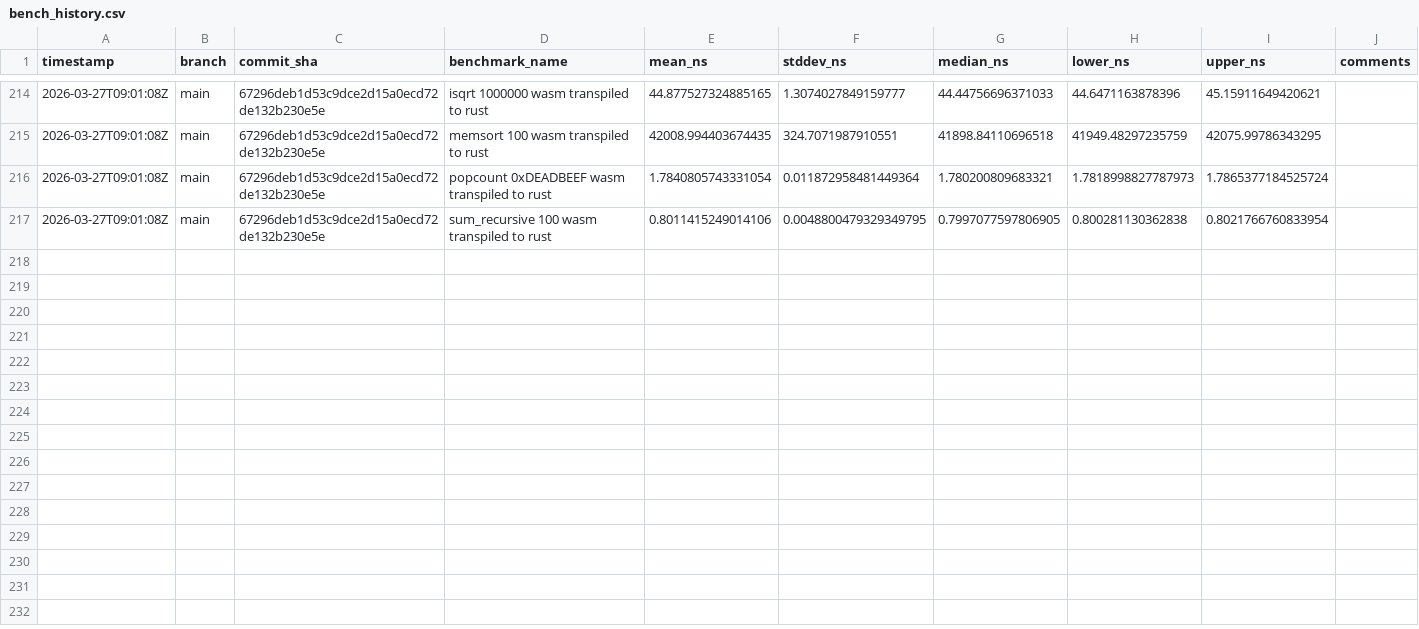
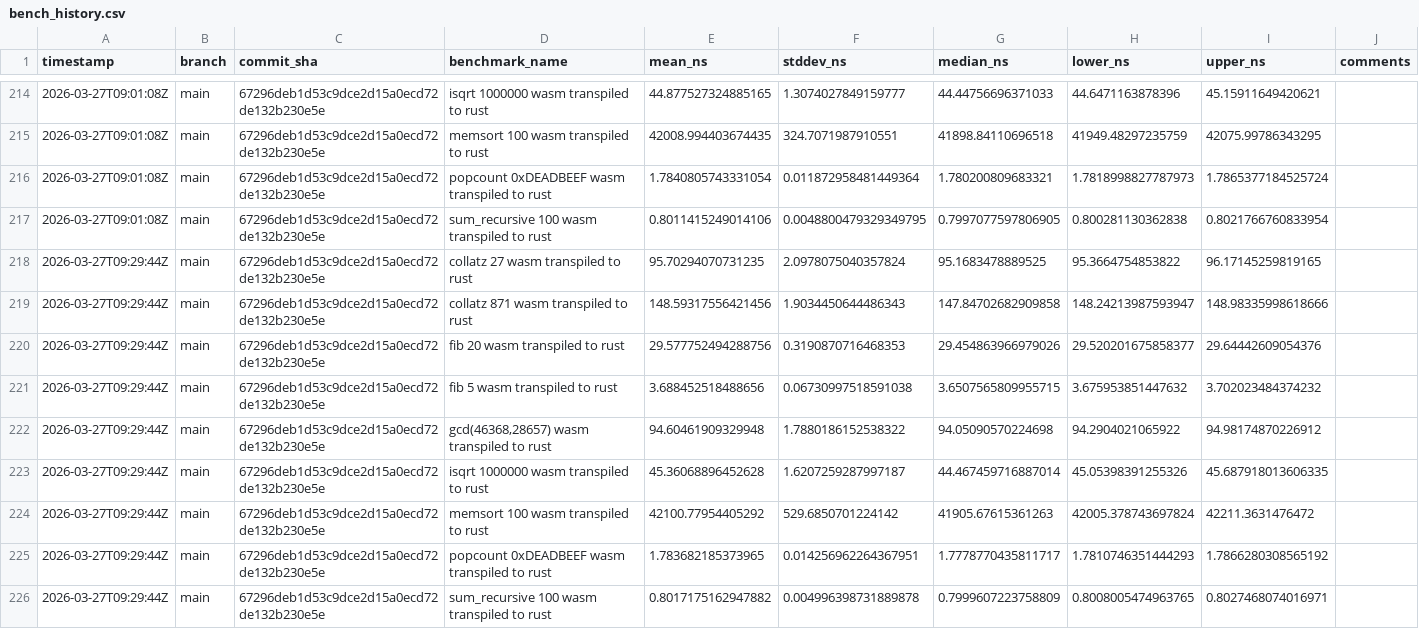
Before and after one commit to arnoox/herkos, a CSV file: bench_history.csv, drawn as a sheet; only a part is shown, gaps mark what is left out; the diff names each change by its address in the sheet, - before the commit and + after, or states it on an @@ line.

Commit message:
bench: results for 67296deb1d53

```diff
--- a/bench_history.csv
+++ b/bench_history.csv
+row 218: 2026-03-27T09:29:44Z | main | 67296deb1d53c9dce2d15a0ecd72de132b230e5e | collatz 27 wasm transpiled to rust | 95.70294070731235 | 2.0978075040357824 | 95.1683478889525 | 95.3664754853822 | 96.17145259819165
+row 219: 2026-03-27T09:29:44Z | main | 67296deb1d53c9dce2d15a0ecd72de132b230e5e | collatz 871 wasm transpiled to rust | 148.59317556421456 | 1.9034450644486343 | 147.84702682909858 | 148.24213987593947 | 148.98335998618666
+row 220: 2026-03-27T09:29:44Z | main | 67296deb1d53c9dce2d15a0ecd72de132b230e5e | fib 20 wasm transpiled to rust | 29.577752494288756 | 0.3190870716468353 | 29.454863966979026 | 29.520201675858377 | 29.64442609054376
+row 221: 2026-03-27T09:29:44Z | main | 67296deb1d53c9dce2d15a0ecd72de132b230e5e | fib 5 wasm transpiled to rust | 3.688452518488656 | 0.06730997518591038 | 3.6507565809955715 | 3.675953851447632 | 3.702023484374232
+row 222: 2026-03-27T09:29:44Z | main | 67296deb1d53c9dce2d15a0ecd72de132b230e5e | gcd(46368,28657) wasm transpiled to rust | 94.60461909329948 | 1.7880186152538322 | 94.05090570224698 | 94.2904021065922 | 94.98174870226912
+row 223: 2026-03-27T09:29:44Z | main | 67296deb1d53c9dce2d15a0ecd72de132b230e5e | isqrt 1000000 wasm transpiled to rust | 45.36068896452628 | 1.6207259287997187 | 44.467459716887014 | 45.05398391255326 | 45.687918013606335
+row 224: 2026-03-27T09:29:44Z | main | 67296deb1d53c9dce2d15a0ecd72de132b230e5e | memsort 100 wasm transpiled to rust | 42100.77954405292 | 529.6850701224142 | 41905.67615361263 | 42005.378743697824 | 42211.3631476472
+row 225: 2026-03-27T09:29:44Z | main | 67296deb1d53c9dce2d15a0ecd72de132b230e5e | popcount 0xDEADBEEF wasm transpiled to rust | 1.783682185373965 | 0.014256962264367951 | 1.7778770435811717 | 1.7810746351444293 | 1.7866280308565192
+row 226: 2026-03-27T09:29:44Z | main | 67296deb1d53c9dce2d15a0ecd72de132b230e5e | sum_recursive 100 wasm transpiled to rust | 0.8017175162947882 | 0.004996398731889878 | 0.7999607223758809 | 0.8008005474963765 | 0.8027468074016971
```
